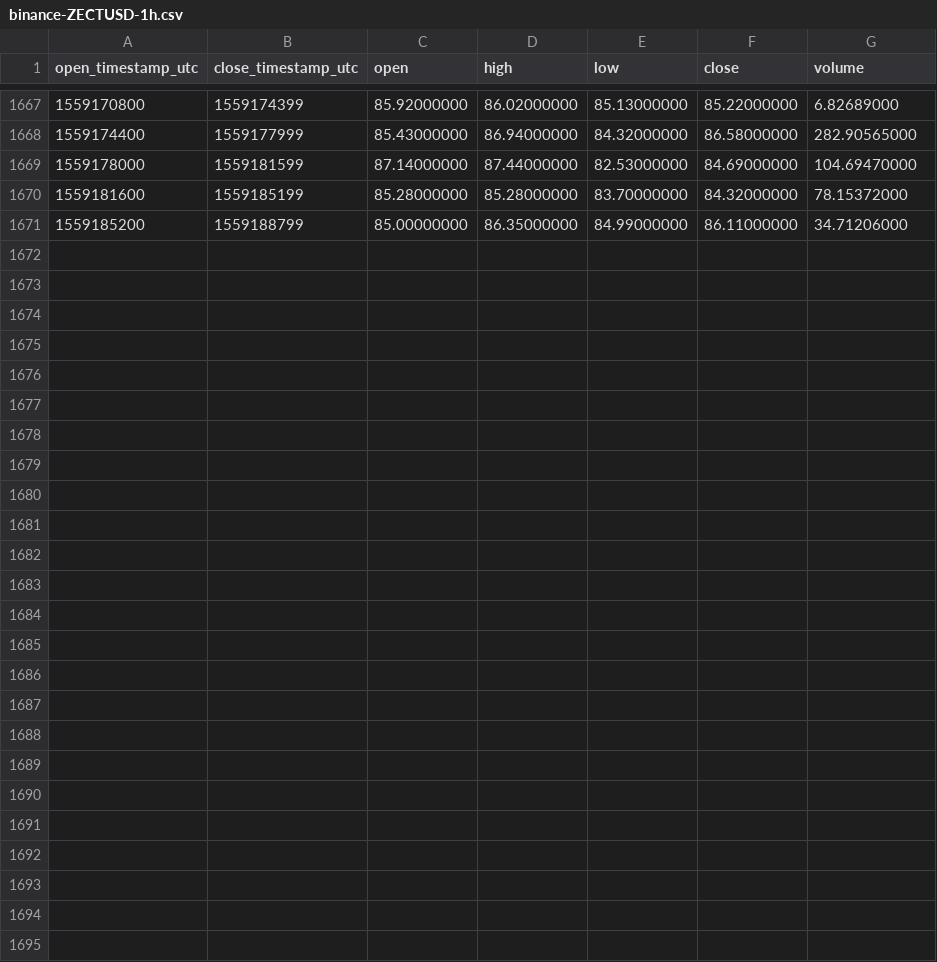
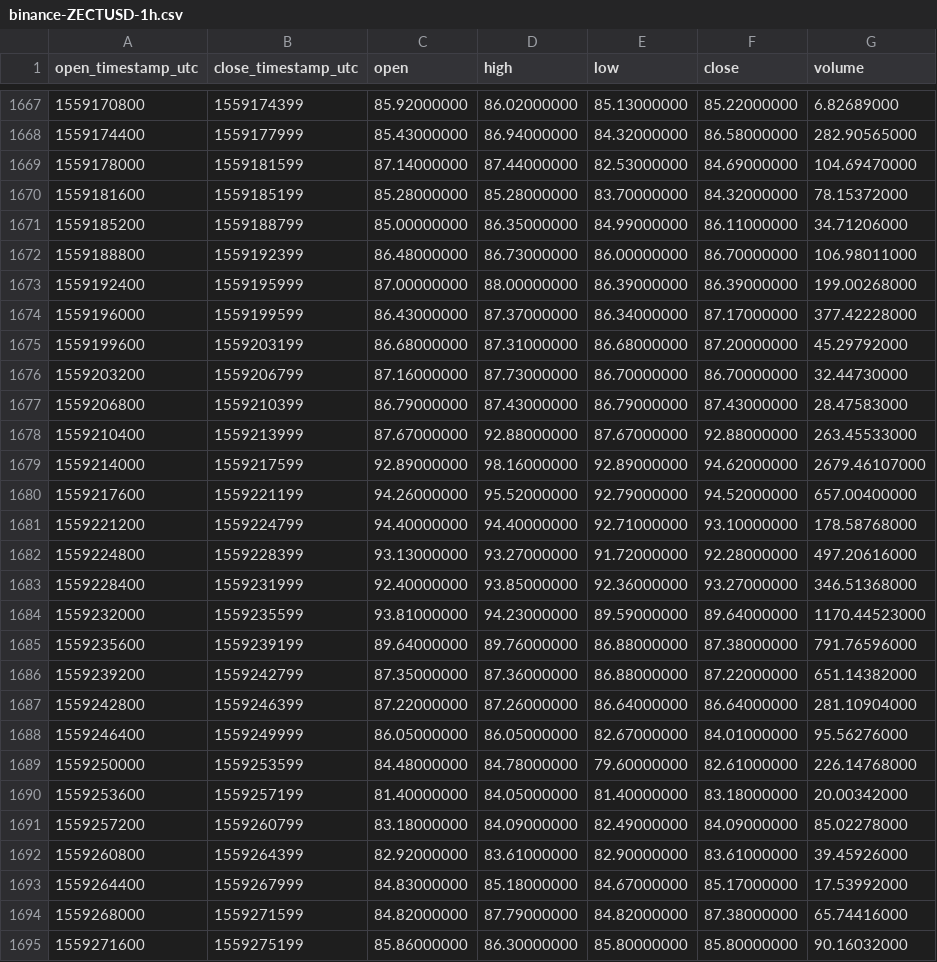
Before and after one commit to cryptobigbro/binance-ZECTUSD, a CSV file: binance-ZECTUSD-1h.csv, drawn as a sheet; only a part is shown, gaps mark what is left out; the diff names each change by its address in the sheet, - before the commit and + after, or states it on an @@ line.

Commit message:
Update OHLCV data.

```diff
--- a/binance-ZECTUSD-1h.csv
+++ b/binance-ZECTUSD-1h.csv
+row 1672: 1559188800 | 1559192399 | 86.48000000 | 86.73000000 | 86.00000000 | 86.70000000 | 106.98011000
+row 1673: 1559192400 | 1559195999 | 87.00000000 | 88.00000000 | 86.39000000 | 86.39000000 | 199.00268000
+row 1674: 1559196000 | 1559199599 | 86.43000000 | 87.37000000 | 86.34000000 | 87.17000000 | 377.42228000
+row 1675: 1559199600 | 1559203199 | 86.68000000 | 87.31000000 | 86.68000000 | 87.20000000 | 45.29792000
+row 1676: 1559203200 | 1559206799 | 87.16000000 | 87.73000000 | 86.70000000 | 86.70000000 | 32.44730000
+row 1677: 1559206800 | 1559210399 | 86.79000000 | 87.43000000 | 86.79000000 | 87.43000000 | 28.47583000
+row 1678: 1559210400 | 1559213999 | 87.67000000 | 92.88000000 | 87.67000000 | 92.88000000 | 263.45533000
+row 1679: 1559214000 | 1559217599 | 92.89000000 | 98.16000000 | 92.89000000 | 94.62000000 | 2679.46107000
+row 1680: 1559217600 | 1559221199 | 94.26000000 | 95.52000000 | 92.79000000 | 94.52000000 | 657.00400000
+row 1681: 1559221200 | 1559224799 | 94.40000000 | 94.40000000 | 92.71000000 | 93.10000000 | 178.58768000
+row 1682: 1559224800 | 1559228399 | 93.13000000 | 93.27000000 | 91.72000000 | 92.28000000 | 497.20616000
+row 1683: 1559228400 | 1559231999 | 92.40000000 | 93.85000000 | 92.36000000 | 93.27000000 | 346.51368000
+row 1684: 1559232000 | 1559235599 | 93.81000000 | 94.23000000 | 89.59000000 | 89.64000000 | 1170.44523000
+row 1685: 1559235600 | 1559239199 | 89.64000000 | 89.76000000 | 86.88000000 | 87.38000000 | 791.76596000
+row 1686: 1559239200 | 1559242799 | 87.35000000 | 87.36000000 | 86.88000000 | 87.22000000 | 651.14382000
+row 1687: 1559242800 | 1559246399 | 87.22000000 | 87.26000000 | 86.64000000 | 86.64000000 | 281.10904000
+row 1688: 1559246400 | 1559249999 | 86.05000000 | 86.05000000 | 82.67000000 | 84.01000000 | 95.56276000
+row 1689: 1559250000 | 1559253599 | 84.48000000 | 84.78000000 | 79.60000000 | 82.61000000 | 226.14768000
+row 1690: 1559253600 | 1559257199 | 81.40000000 | 84.05000000 | 81.40000000 | 83.18000000 | 20.00342000
+row 1691: 1559257200 | 1559260799 | 83.18000000 | 84.09000000 | 82.49000000 | 84.09000000 | 85.02278000
+row 1692: 1559260800 | 1559264399 | 82.92000000 | 83.61000000 | 82.90000000 | 83.61000000 | 39.45926000
+row 1693: 1559264400 | 1559267999 | 84.83000000 | 85.18000000 | 84.67000000 | 85.17000000 | 17.53992000
+row 1694: 1559268000 | 1559271599 | 84.82000000 | 87.79000000 | 84.82000000 | 87.38000000 | 65.74416000
+row 1695: 1559271600 | 1559275199 | 85.86000000 | 86.30000000 | 85.80000000 | 85.80000000 | 90.16032000
```
Also changed, not shown: binance-ZECTUSD-1d.csv.
